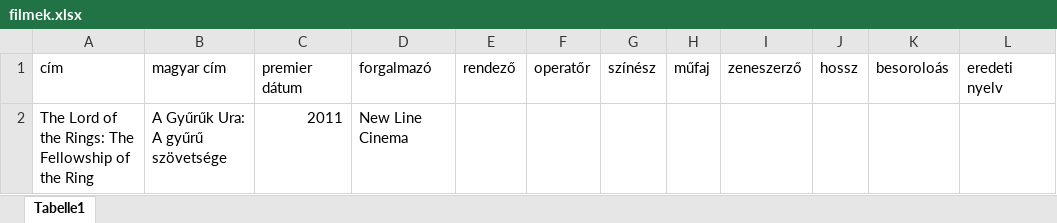
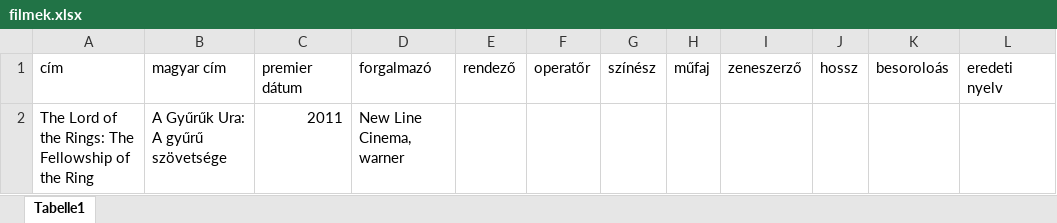
Before and after one commit to Kpatrik2005/sql2022, an Excel workbook: filmek.xlsx, sheet Tabelle1, drawn as a sheet; only a part is shown; values as stored, in another font and other column widths than the file's, no borders; the diff names each change by its address in the sheet, - before the commit and + after, or states it on an @@ line.

Commit message:
FILMEK

```diff
--- a/filmek.xlsx (sheet Tabelle1)
+++ b/filmek.xlsx (sheet Tabelle1)
-D2: New Line Cinema
+D2: New Line Cinema, warner
```
